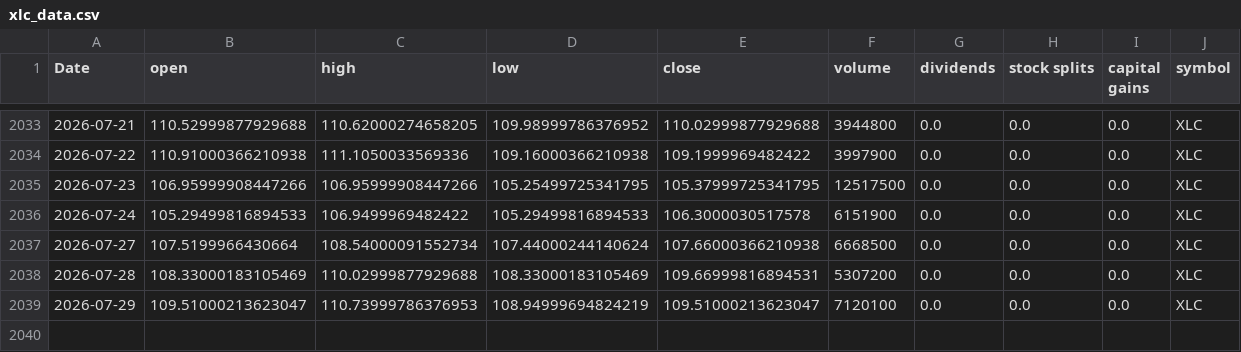
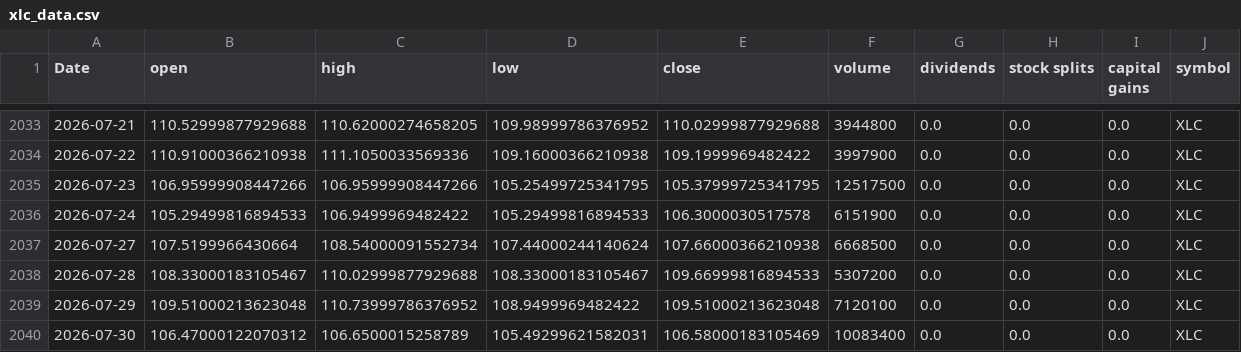
Before and after one commit to Akishai18/SignalM, a CSV file: data/sectors/xlc_data.csv, drawn as a sheet; only a part is shown, gaps mark what is left out.

```diff
--- a/data/sectors/xlc_data.csv
+++ b/data/sectors/xlc_data.csv
@@ -2037,3 +2037,4 @@ Date,open,high,low,close,volume,dividends,stock splits,capital gains,symbol
 2026-07-27,107.5199966430664,108.54000091552734,107.44000244140624,107.66000366210938,6668500,0.0,0.0,0.0,XLC
-2026-07-28,108.33000183105469,110.02999877929688,108.33000183105469,109.66999816894531,5307200,0.0,0.0,0.0,XLC
-2026-07-29,109.51000213623047,110.73999786376953,108.94999694824219,109.51000213623047,7120100,0.0,0.0,0.0,XLC
+2026-07-28,108.33000183105467,110.02999877929688,108.33000183105467,109.66999816894533,5307200,0.0,0.0,0.0,XLC
+2026-07-29,109.51000213623048,110.73999786376952,108.9499969482422,109.51000213623048,7120100,0.0,0.0,0.0,XLC
+2026-07-30,106.47000122070312,106.6500015258789,105.49299621582031,106.58000183105469,10083400,0.0,0.0,0.0,XLC
```
Also changed, not shown: data/sectors/xlb_data.csv, data/sectors/xlk_data.csv, 45 other files.
